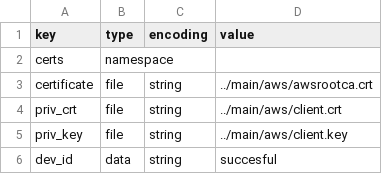
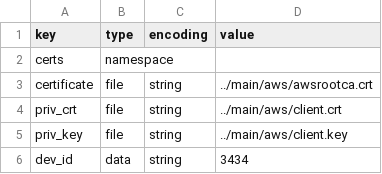
Before and after one commit to ta2tf/SIM800_ESP, a CSV file: nvs.csv, drawn as a sheet.

```diff
--- a/nvs.csv
+++ b/nvs.csv
@@ -5,2 +5,2 @@ priv_crt,file,string,../main/aws/client.crt
 priv_key,file,string,../main/aws/client.key
-dev_id,data,string,succesful
+dev_id,data,string,3434
```
Also changed, not shown: 1 other file.
